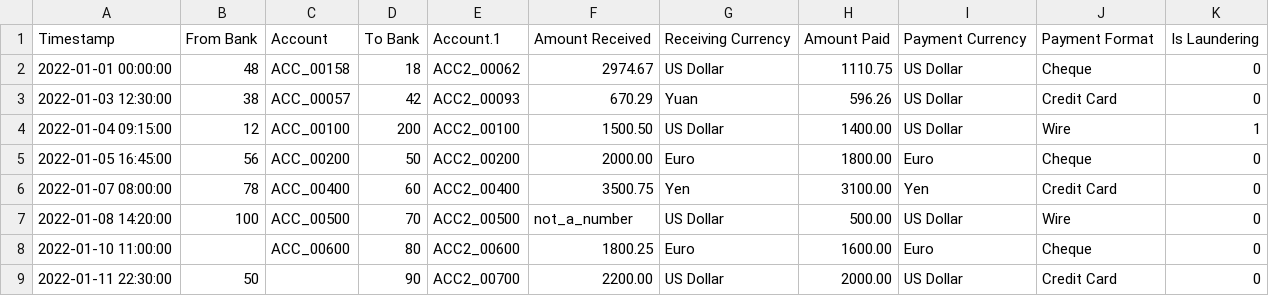
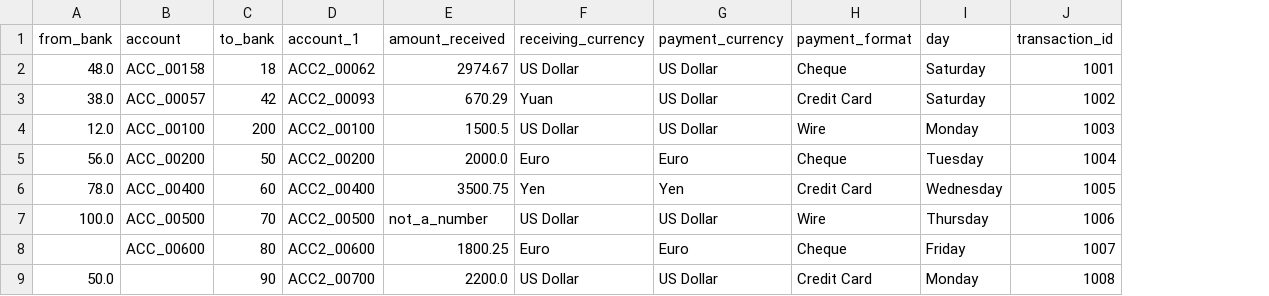
Before and after one commit to kchpp940/AML-Fraud-Detection, a CSV file: sample_transactions.csv, drawn as a sheet; removed rows and columns are numbered as before the commit, all else as after; the diff names each change by its address in the sheet, - before the commit and + after, or states it on an @@ line.

```diff
--- a/sample_transactions.csv
+++ b/sample_transactions.csv
-column A, rows 2-9: 2022-01-01 00:00:00 | 2022-01-03 12:30:00 | 2022-01-04 09:15:00 | 2022-01-05 16:45:00 | 2022-01-07 08:00:00 | 2022-01-08 14:20:00 | 2022-01-10 11:00:00 | 2022-01-11 22:30:00
-column B, rows 2-9: 48 | 38 | 12 | 56 | 78 | 100 |  | 50
+column A, rows 2-9: 48.0 | 38.0 | 12.0 | 56.0 | 78.0 | 100.0 |  | 50.0
-column H, rows 2-9: 1110.75 | 596.26 | 1400.00 | 1800.00 | 3100.00 | 500.00 | 1600.00 | 2000.00
-column K, rows 2-9: 0 | 0 | 1 | 0 | 0 | 0 | 0 | 0
+column I, rows 2-9: Saturday | Saturday | Monday | Tuesday | Wednesday | Thursday | Friday | Monday
+column J, rows 2-9: 1001 | 1002 | 1003 | 1004 | 1005 | 1006 | 1007 | 1008
-row 1: Timestamp | From Bank | Account | To Bank | Account.1 | Amount Received | Receiving Currency | Amount Paid | Payment Currency | Payment Format | Is Laundering
+row 1: from_bank | account | to_bank | account_1 | amount_received | receiving_currency | payment_currency | payment_format | day | transaction_id
-E4: 1500.50
+E4: 1500.5
-E5: 2000.00
+E5: 2000.0
-E9: 2200.00
+E9: 2200.0
```
Also changed, not shown: 23 other files.
